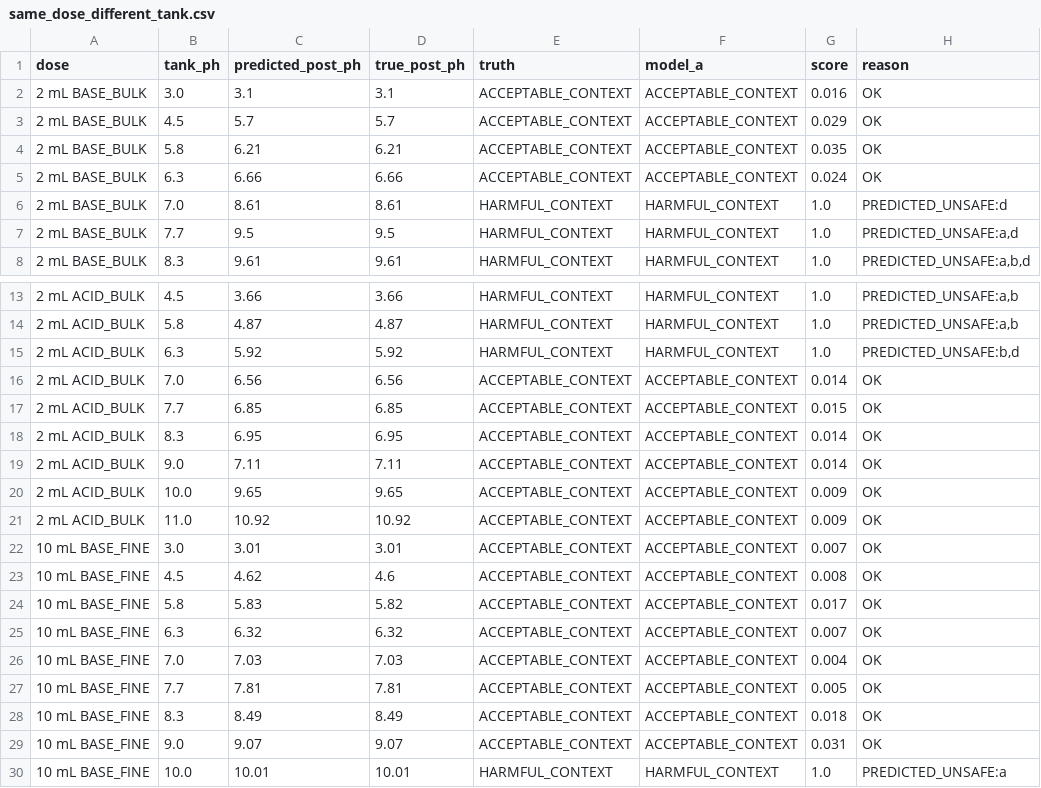
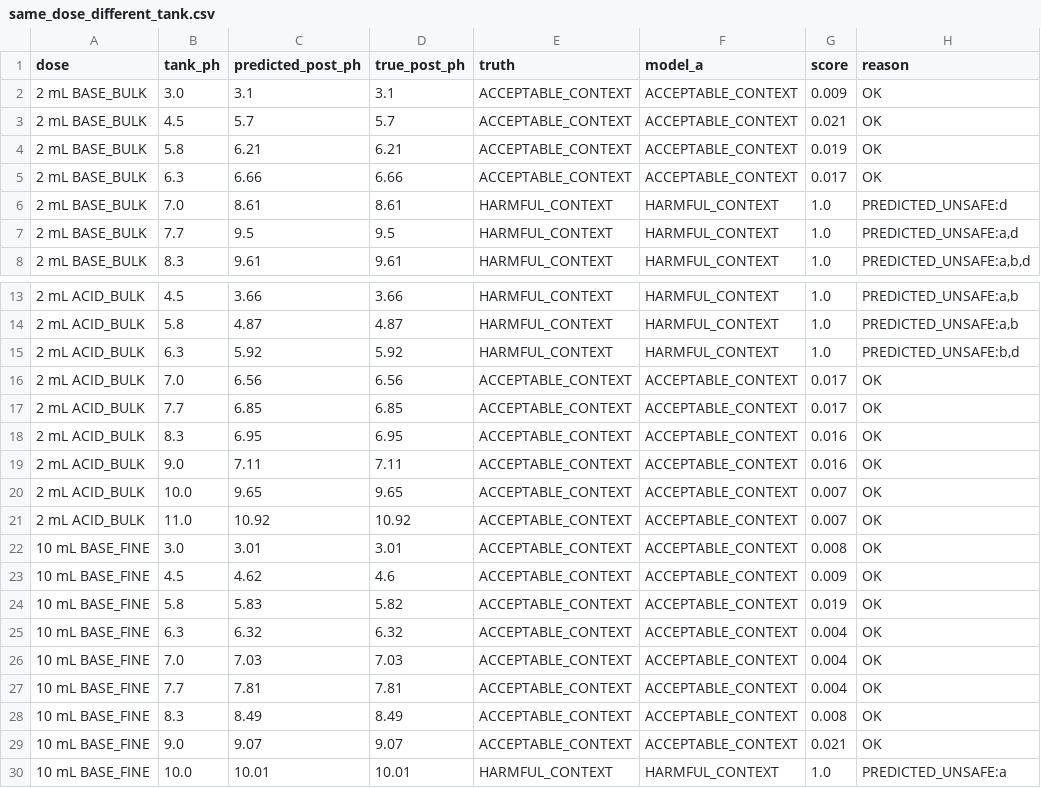
Before and after one commit to 3picC0der/chemshield, a CSV file: model_a/artifacts/same_dose_different_tank.csv, drawn as a sheet; only a part is shown, gaps mark what is left out.

```diff
--- a/model_a/artifacts/same_dose_different_tank.csv
+++ b/model_a/artifacts/same_dose_different_tank.csv
@@ -1,6 +1,6 @@
 dose,tank_ph,predicted_post_ph,true_post_ph,truth,model_a,score,reason
-2 mL BASE_BULK,3.0,3.1,3.1,ACCEPTABLE_CONTEXT,ACCEPTABLE_CONTEXT,0.016,OK
-2 mL BASE_BULK,4.5,5.7,5.7,ACCEPTABLE_CONTEXT,ACCEPTABLE_CONTEXT,0.029,OK
-2 mL BASE_BULK,5.8,6.21,6.21,ACCEPTABLE_CONTEXT,ACCEPTABLE_CONTEXT,0.035,OK
-2 mL BASE_BULK,6.3,6.66,6.66,ACCEPTABLE_CONTEXT,ACCEPTABLE_CONTEXT,0.024,OK
+2 mL BASE_BULK,3.0,3.1,3.1,ACCEPTABLE_CONTEXT,ACCEPTABLE_CONTEXT,0.009,OK
+2 mL BASE_BULK,4.5,5.7,5.7,ACCEPTABLE_CONTEXT,ACCEPTABLE_CONTEXT,0.021,OK
+2 mL BASE_BULK,5.8,6.21,6.21,ACCEPTABLE_CONTEXT,ACCEPTABLE_CONTEXT,0.019,OK
+2 mL BASE_BULK,6.3,6.66,6.66,ACCEPTABLE_CONTEXT,ACCEPTABLE_CONTEXT,0.017,OK
 2 mL BASE_BULK,7.0,8.61,8.61,HARMFUL_CONTEXT,HARMFUL_CONTEXT,1.0,PREDICTED_UNSAFE:d
@@ -15,16 +15,16 @@ dose,tank_ph,predicted_post_ph,true_post_ph,truth,model_a,score,reason
 2 mL ACID_BULK,6.3,5.92,5.92,HARMFUL_CONTEXT,HARMFUL_CONTEXT,1.0,"PREDICTED_UNSAFE:b,d"
-2 mL ACID_BULK,7.0,6.56,6.56,ACCEPTABLE_CONTEXT,ACCEPTABLE_CONTEXT,0.014,OK
-2 mL ACID_BULK,7.7,6.85,6.85,ACCEPTABLE_CONTEXT,ACCEPTABLE_CONTEXT,0.015,OK
-2 mL ACID_BULK,8.3,6.95,6.95,ACCEPTABLE_CONTEXT,ACCEPTABLE_CONTEXT,0.014,OK
-2 mL ACID_BULK,9.0,7.11,7.11,ACCEPTABLE_CONTEXT,ACCEPTABLE_CONTEXT,0.014,OK
-2 mL ACID_BULK,10.0,9.65,9.65,ACCEPTABLE_CONTEXT,ACCEPTABLE_CONTEXT,0.009,OK
-2 mL ACID_BULK,11.0,10.92,10.92,ACCEPTABLE_CONTEXT,ACCEPTABLE_CONTEXT,0.009,OK
-10 mL BASE_FINE,3.0,3.01,3.01,ACCEPTABLE_CONTEXT,ACCEPTABLE_CONTEXT,0.007,OK
-10 mL BASE_FINE,4.5,4.62,4.6,ACCEPTABLE_CONTEXT,ACCEPTABLE_CONTEXT,0.008,OK
-10 mL BASE_FINE,5.8,5.83,5.82,ACCEPTABLE_CONTEXT,ACCEPTABLE_CONTEXT,0.017,OK
-10 mL BASE_FINE,6.3,6.32,6.32,ACCEPTABLE_CONTEXT,ACCEPTABLE_CONTEXT,0.007,OK
+2 mL ACID_BULK,7.0,6.56,6.56,ACCEPTABLE_CONTEXT,ACCEPTABLE_CONTEXT,0.017,OK
+2 mL ACID_BULK,7.7,6.85,6.85,ACCEPTABLE_CONTEXT,ACCEPTABLE_CONTEXT,0.017,OK
+2 mL ACID_BULK,8.3,6.95,6.95,ACCEPTABLE_CONTEXT,ACCEPTABLE_CONTEXT,0.016,OK
+2 mL ACID_BULK,9.0,7.11,7.11,ACCEPTABLE_CONTEXT,ACCEPTABLE_CONTEXT,0.016,OK
+2 mL ACID_BULK,10.0,9.65,9.65,ACCEPTABLE_CONTEXT,ACCEPTABLE_CONTEXT,0.007,OK
+2 mL ACID_BULK,11.0,10.92,10.92,ACCEPTABLE_CONTEXT,ACCEPTABLE_CONTEXT,0.007,OK
+10 mL BASE_FINE,3.0,3.01,3.01,ACCEPTABLE_CONTEXT,ACCEPTABLE_CONTEXT,0.008,OK
+10 mL BASE_FINE,4.5,4.62,4.6,ACCEPTABLE_CONTEXT,ACCEPTABLE_CONTEXT,0.009,OK
+10 mL BASE_FINE,5.8,5.83,5.82,ACCEPTABLE_CONTEXT,ACCEPTABLE_CONTEXT,0.019,OK
+10 mL BASE_FINE,6.3,6.32,6.32,ACCEPTABLE_CONTEXT,ACCEPTABLE_CONTEXT,0.004,OK
 10 mL BASE_FINE,7.0,7.03,7.03,ACCEPTABLE_CONTEXT,ACCEPTABLE_CONTEXT,0.004,OK
-10 mL BASE_FINE,7.7,7.81,7.81,ACCEPTABLE_CONTEXT,ACCEPTABLE_CONTEXT,0.005,OK
-10 mL BASE_FINE,8.3,8.49,8.49,ACCEPTABLE_CONTEXT,ACCEPTABLE_CONTEXT,0.018,OK
-10 mL BASE_FINE,9.0,9.07,9.07,ACCEPTABLE_CONTEXT,ACCEPTABLE_CONTEXT,0.031,OK
+10 mL BASE_FINE,7.7,7.81,7.81,ACCEPTABLE_CONTEXT,ACCEPTABLE_CONTEXT,0.004,OK
+10 mL BASE_FINE,8.3,8.49,8.49,ACCEPTABLE_CONTEXT,ACCEPTABLE_CONTEXT,0.008,OK
+10 mL BASE_FINE,9.0,9.07,9.07,ACCEPTABLE_CONTEXT,ACCEPTABLE_CONTEXT,0.021,OK
 10 mL BASE_FINE,10.0,10.01,10.01,HARMFUL_CONTEXT,HARMFUL_CONTEXT,1.0,PREDICTED_UNSAFE:a
```
Also changed, not shown: model_a/artifacts/feature_importance.csv, 12 other files.
